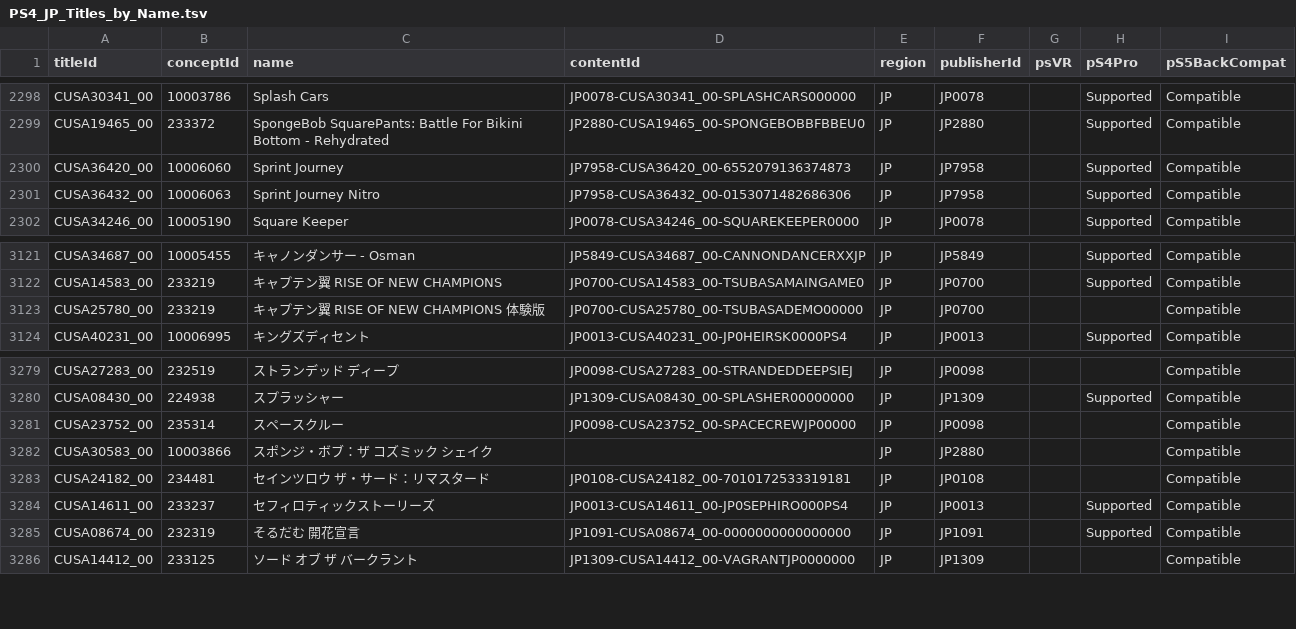
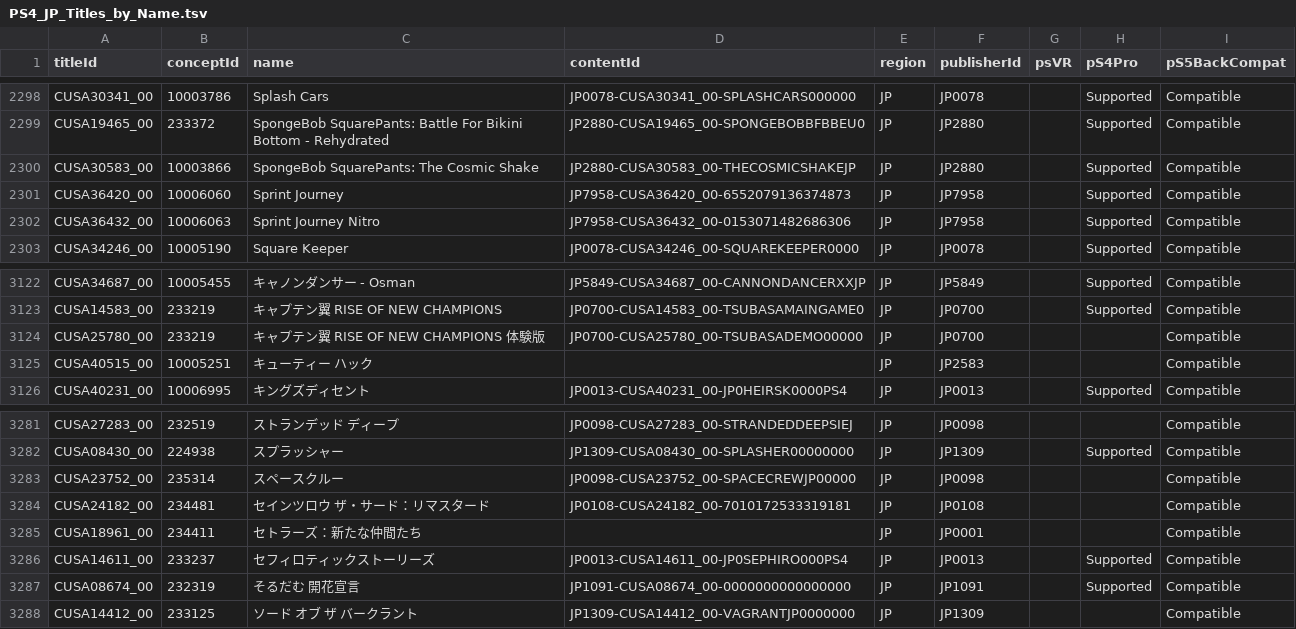
Before and after one commit to andshrew/PlayStation-Titles, a TSV file: Region/Japan/PS4_JP_Titles_by_Name.tsv, drawn as a sheet; only a part is shown, gaps mark what is left out; removed rows and columns are numbered as before the commit, all else as after; the diff names each change by its address in the sheet, - before the commit and + after, or states it on an @@ line.

```diff
--- a/Region/Japan/PS4_JP_Titles_by_Name.tsv
+++ b/Region/Japan/PS4_JP_Titles_by_Name.tsv
+row 2300: CUSA30583_00 | 10003866 | SpongeBob SquarePants: The Cosmic Shake | JP2880-CUSA30583_00-THECOSMICSHAKEJP | JP | JP2880 |  | Supported | Compatible
+row 3125: CUSA40515_00 | 10005251 | キューティー ハック |  | JP | JP2583 |  |  | Compatible
-row 3282: CUSA30583_00 | 10003866 | スポンジ・ボブ：ザ コズミック シェイク |  | JP | JP2880 |  |  | Compatible
+row 3285: CUSA18961_00 | 234411 | セトラーズ：新たな仲間たち |  | JP | JP0001 |  |  | Compatible
```
Also changed, not shown: Region/America/PS4_UP_Titles.tsv, Region/America/PS4_UP_Titles_by_Concept.tsv, 14 other files.
